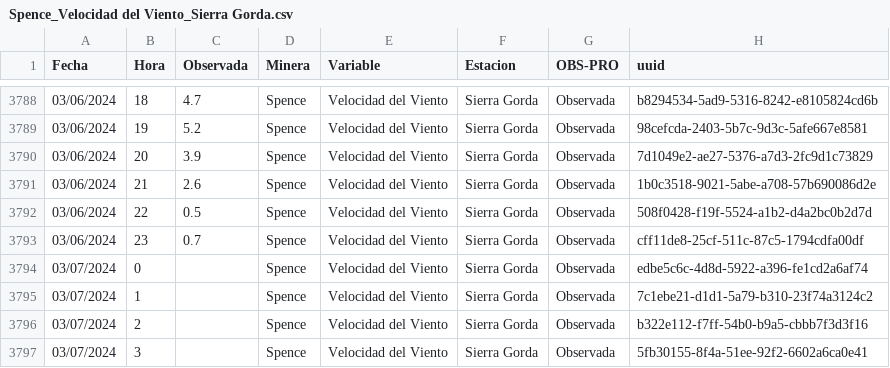
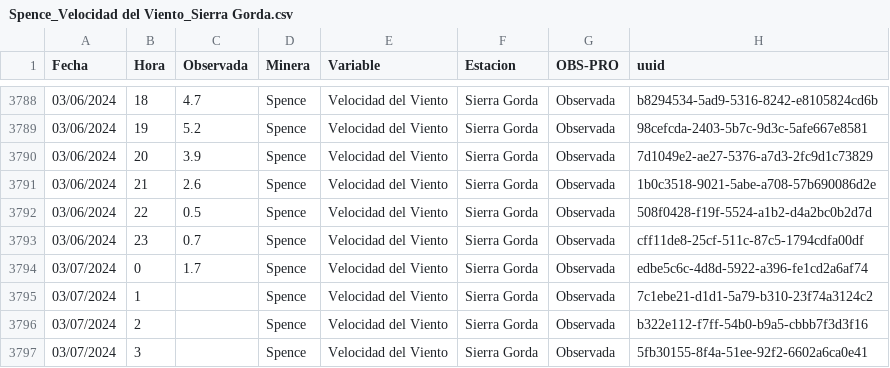
Before and after one commit to pedrosanhueza/geologer, a CSV file: data/Spence_Velocidad del Viento_Sierra Gorda.csv, drawn as a sheet; only a part is shown, gaps mark what is left out.

Commit message:
Committing CSV file

```diff
--- a/data/Spence_Velocidad del Viento_Sierra Gorda.csv
+++ b/data/Spence_Velocidad del Viento_Sierra Gorda.csv
@@ -3793,3 +3793,3 @@ Fecha,Hora,Observada,Minera,Variable,Estacion,OBS-PRO,uuid
 03/06/2024,23,0.7,Spence,Velocidad del Viento,Sierra Gorda,Observada,cff11de8-25cf-511c-87c5-1794cdfa00df
-03/07/2024,0,,Spence,Velocidad del Viento,Sierra Gorda,Observada,edbe5c6c-4d8d-5922-a396-fe1cd2a6af74
+03/07/2024,0,1.7,Spence,Velocidad del Viento,Sierra Gorda,Observada,edbe5c6c-4d8d-5922-a396-fe1cd2a6af74
 03/07/2024,1,,Spence,Velocidad del Viento,Sierra Gorda,Observada,7c1ebe21-d1d1-5a79-b310-23f74a3124c2
```
